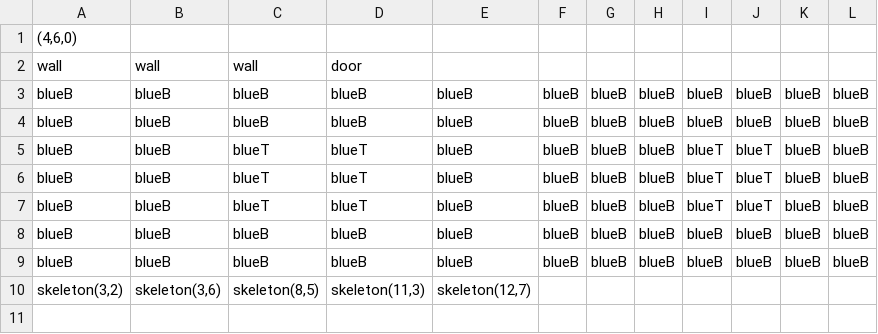
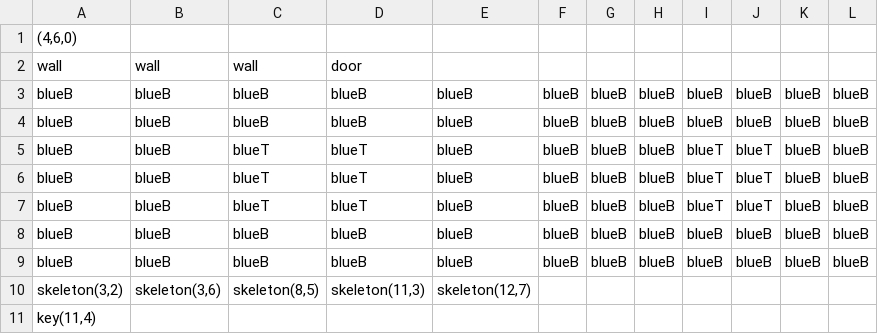
Before and after one commit to taystay/LOZ, a CSV file: LOZ/Content/bin/DesktopGL/Content/DugeonRooms/4_6.csv, drawn as a sheet; the diff names each change by its address in the sheet, - before the commit and + after, or states it on an @@ line.

Commit message:
Update 4_6.csv

```diff
--- a/LOZ/Content/bin/DesktopGL/Content/DugeonRooms/4_6.csv
+++ b/LOZ/Content/bin/DesktopGL/Content/DugeonRooms/4_6.csv
+row 11: key(11,4)
```
